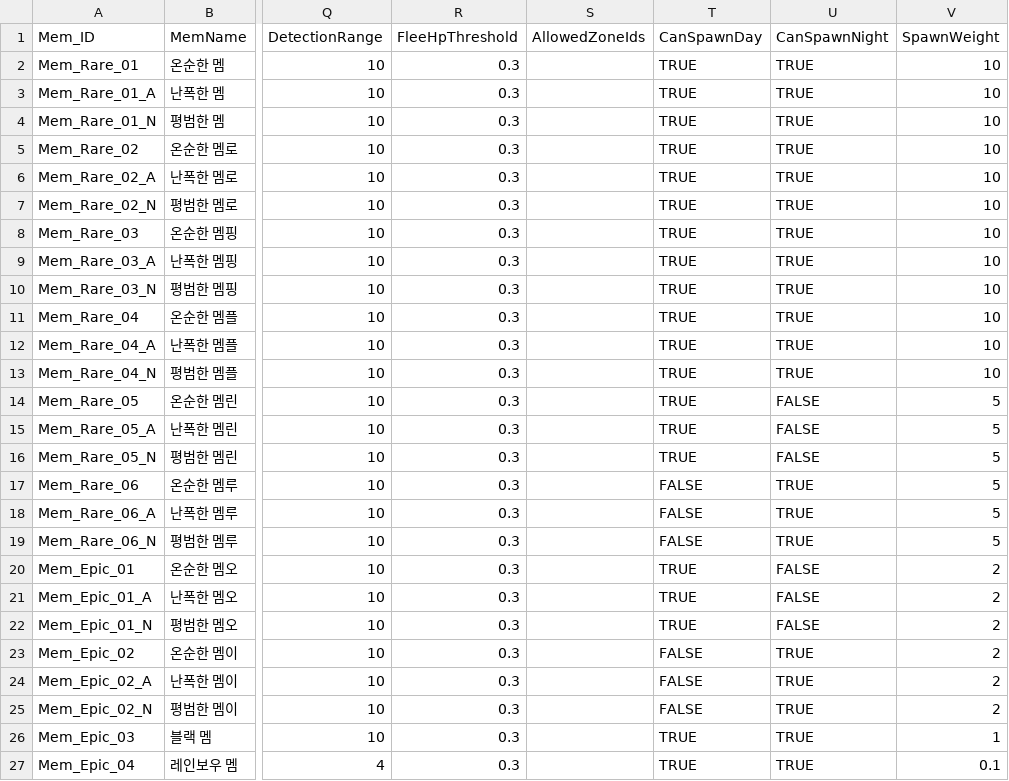
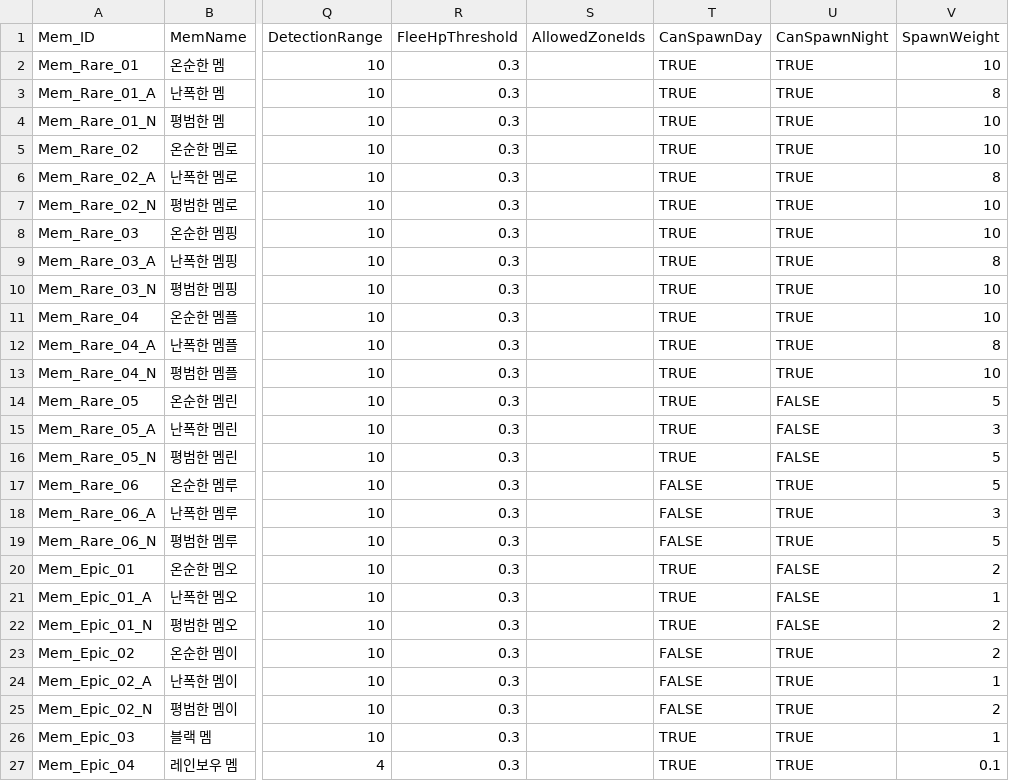
Before and after one commit to doyeon-SM/Mememememem, a CSV file: Assets/3.SO/DataTxt/MemCatalog.csv, drawn as a sheet; only a part is shown, gaps mark what is left out; the diff names each change by its address in the sheet, - before the commit and + after, or states it on an @@ line.

Commit message:
Update MemCatalog.csv

```diff
--- a/Assets/3.SO/DataTxt/MemCatalog.csv
+++ b/Assets/3.SO/DataTxt/MemCatalog.csv
-V3 (SpawnWeight): 10
+V3 (SpawnWeight): 8
-V6 (SpawnWeight): 10
+V6 (SpawnWeight): 8
-V9 (SpawnWeight): 10
+V9 (SpawnWeight): 8
-V12 (SpawnWeight): 10
+V12 (SpawnWeight): 8
-V15 (SpawnWeight): 5
+V15 (SpawnWeight): 3
-V18 (SpawnWeight): 5
+V18 (SpawnWeight): 3
-V21 (SpawnWeight): 2
+V21 (SpawnWeight): 1
-V24 (SpawnWeight): 2
+V24 (SpawnWeight): 1
```
